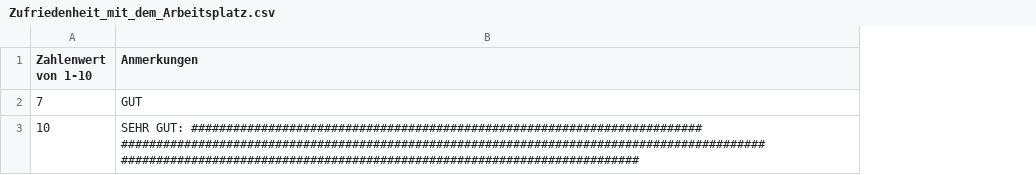
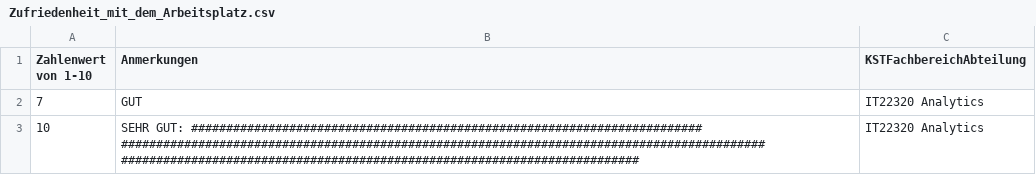
Before and after one commit to MarkosGavalas/ExcelParser, a CSV file: Zufriedenheit_mit_dem_Arbeitsplatz.csv, drawn as a sheet; the diff names each change by its address in the sheet, - before the commit and + after, or states it on an @@ line.

```diff
--- a/Zufriedenheit_mit_dem_Arbeitsplatz.csv
+++ b/Zufriedenheit_mit_dem_Arbeitsplatz.csv
+column C (KSTFachbereichAbteilung), rows 2-3: IT22320 Analytics | IT22320 Analytics
```
Also changed, not shown: 5 other files.
